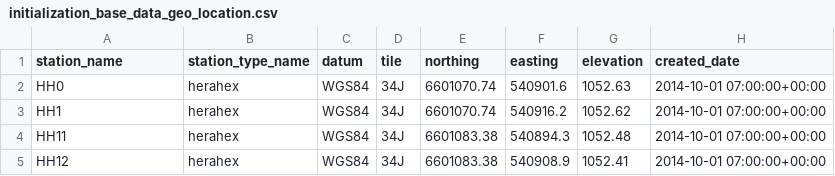
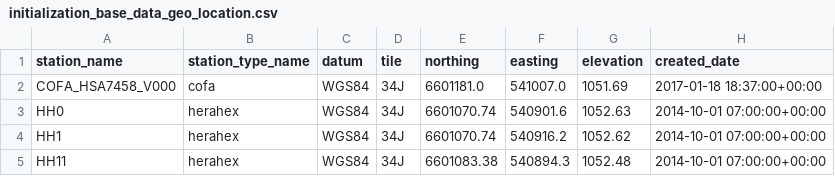
Before and after one commit to HERA-Team/hera_mc, a CSV file: hera_mc/data/initialization_base_data_geo_location.csv, drawn as a sheet; only a part is shown; the shorter side is filled out with more unchanged rows.

Commit message:
updated cofa, fixed bug in config plot where A0 didnt show up

```diff
--- a/hera_mc/data/initialization_base_data_geo_location.csv
+++ b/hera_mc/data/initialization_base_data_geo_location.csv
@@ -1,2 +1,3 @@
 station_name,station_type_name,datum,tile,northing,easting,elevation,created_date
+COFA_HSA7458_V000,cofa,WGS84,34J,6601181.0,541007.0,1051.69,2017-01-18 18:37:00+00:00
 HH0,herahex,WGS84,34J,6601070.74,540901.6,1052.63,2014-10-01 07:00:00+00:00
```
Also changed, not shown: 5 other files.
